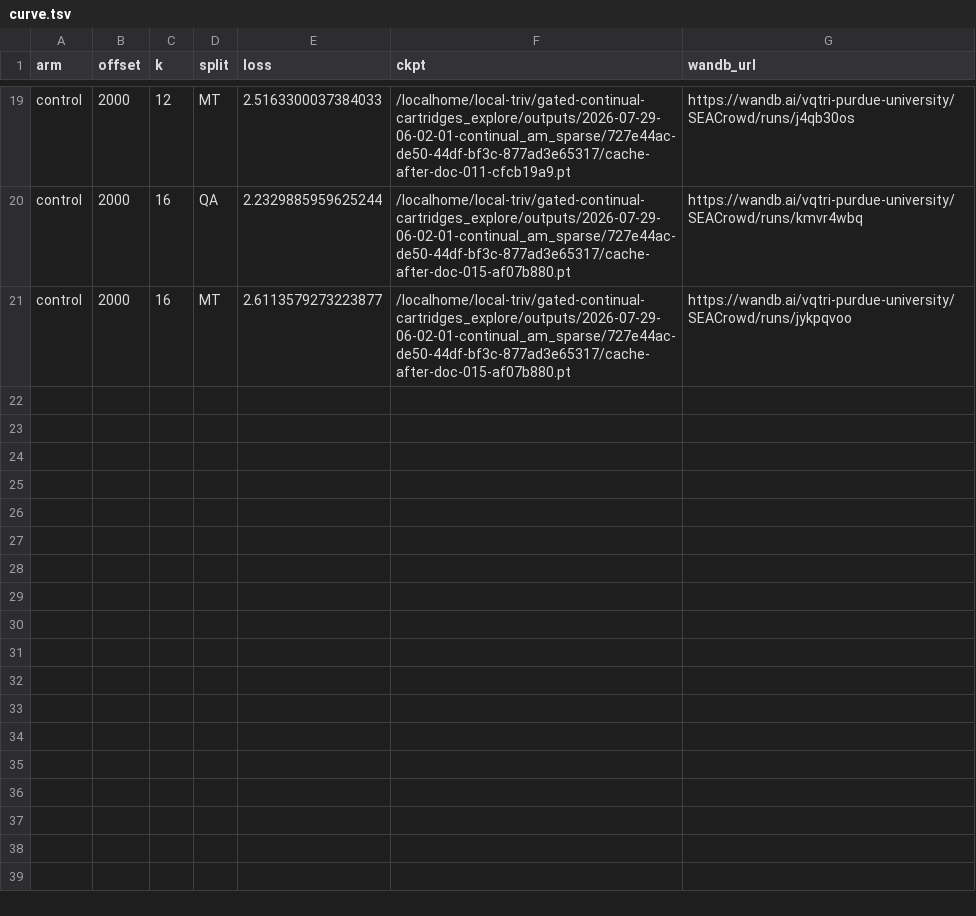
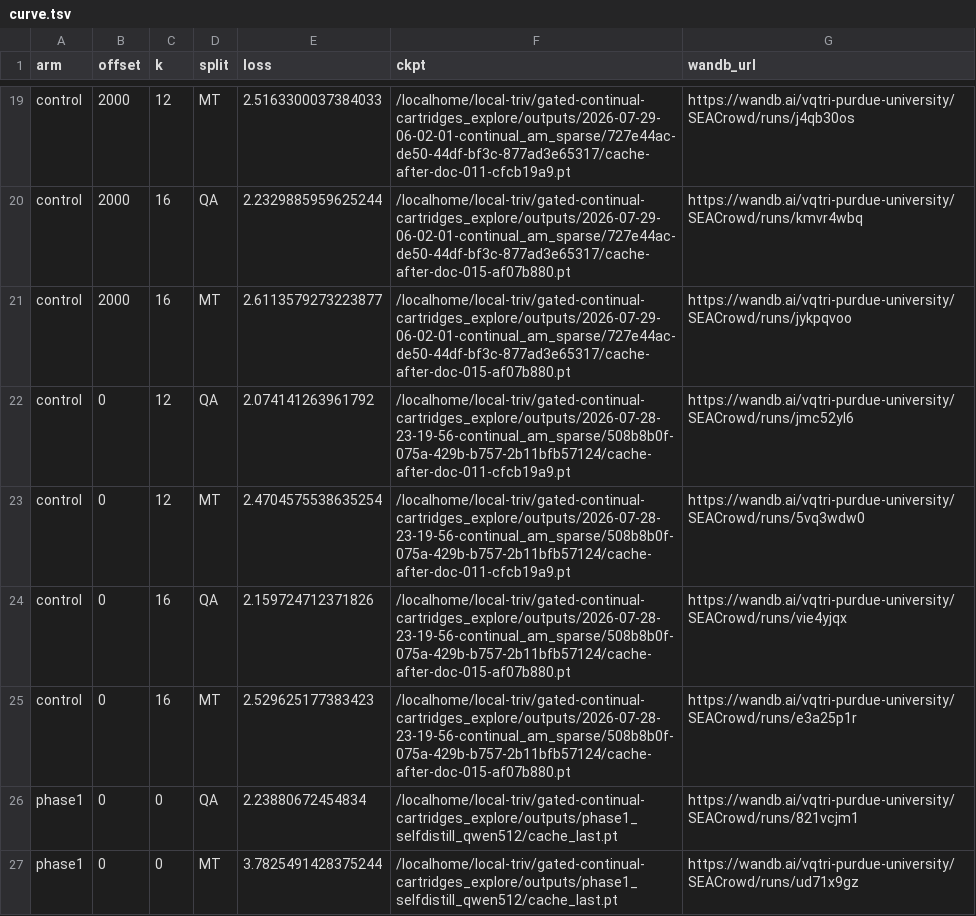
Before and after one commit to qtris123/gated-continual-cartridges, a TSV file: research_loop/results/MECH-SEED/curve.tsv, drawn as a sheet; only a part is shown, gaps mark what is left out.

```diff
--- a/research_loop/results/MECH-SEED/curve.tsv
+++ b/research_loop/results/MECH-SEED/curve.tsv
@@ -21 +21,7 @@ control	2000	16	QA	2.2329885959625244	/localhome/local-triv/gated-continual-cart
 control	2000	16	MT	2.6113579273223877	/localhome/local-triv/gated-continual-cartridges_explore/outputs/2026-07-29-06-02-01-continual_am_sparse/727e44ac-de50-44df-bf3c-877ad3e65317/cache-after-doc-015-af07b880.pt	https://wandb.ai/vqtri-purdue-university/SEACrowd/runs/jykpqvoo
+control	0	12	QA	2.074141263961792	/localhome/local-triv/gated-continual-cartridges_explore/outputs/2026-07-28-23-19-56-continual_am_sparse/508b8b0f-075a-429b-b757-2b11bfb57124/cache-after-doc-011-cfcb19a9.pt	https://wandb.ai/vqtri-purdue-university/SEACrowd/runs/jmc52yl6
+control	0	12	MT	2.4704575538635254	/localhome/local-triv/gated-continual-cartridges_explore/outputs/2026-07-28-23-19-56-continual_am_sparse/508b8b0f-075a-429b-b757-2b11bfb57124/cache-after-doc-011-cfcb19a9.pt	https://wandb.ai/vqtri-purdue-university/SEACrowd/runs/5vq3wdw0
+control	0	16	QA	2.159724712371826	/localhome/local-triv/gated-continual-cartridges_explore/outputs/2026-07-28-23-19-56-continual_am_sparse/508b8b0f-075a-429b-b757-2b11bfb57124/cache-after-doc-015-af07b880.pt	https://wandb.ai/vqtri-purdue-university/SEACrowd/runs/vie4yjqx
+control	0	16	MT	2.529625177383423	/localhome/local-triv/gated-continual-cartridges_explore/outputs/2026-07-28-23-19-56-continual_am_sparse/508b8b0f-075a-429b-b757-2b11bfb57124/cache-after-doc-015-af07b880.pt	https://wandb.ai/vqtri-purdue-university/SEACrowd/runs/e3a25p1r
+phase1	0	0	QA	2.23880672454834	/localhome/local-triv/gated-continual-cartridges_explore/outputs/phase1_selfdistill_qwen512/cache_last.pt	https://wandb.ai/vqtri-purdue-university/SEACrowd/runs/821vcjm1
+phase1	0	0	MT	3.7825491428375244	/localhome/local-triv/gated-continual-cartridges_explore/outputs/phase1_selfdistill_qwen512/cache_last.pt	https://wandb.ai/vqtri-purdue-university/SEACrowd/runs/ud71x9gz
```
Also changed, not shown: research_loop/state/results.csv, 11 other files.
